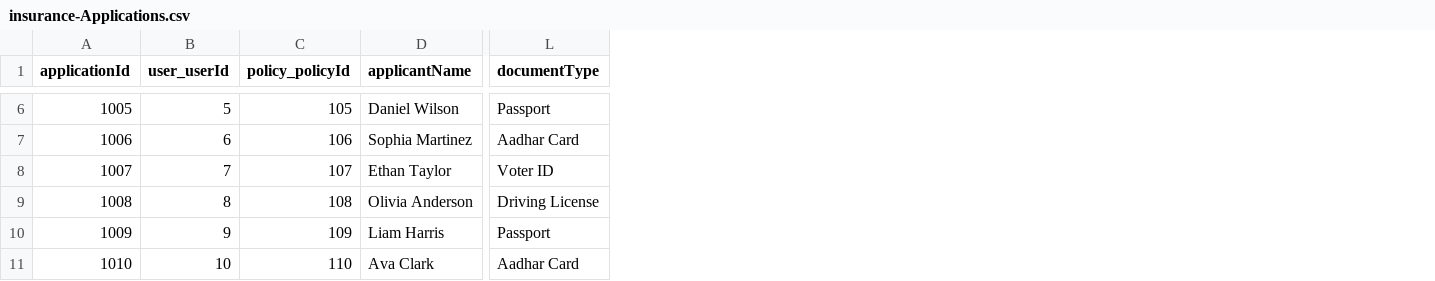
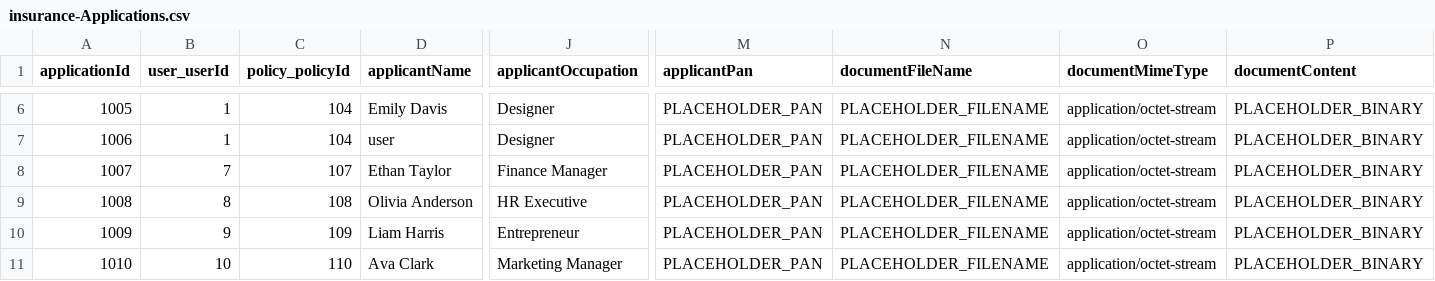
Before and after one commit to Sankeerth-g7/life-insurance, a CSV file: db/data/insurance-Applications.csv, drawn as a sheet; only a part is shown, gaps mark what is left out; removed rows and columns are numbered as before the commit, all else as after; the diff covers the shown part only; the diff names each change by its address in the sheet, - before the commit and + after, or states it on an @@ line.

```diff
--- a/db/data/insurance-Applications.csv
+++ b/db/data/insurance-Applications.csv
+column J (applicantOccupation), rows 6-11: Designer | Designer | Finance Manager | HR Executive | Entrepreneur | Marketing Manager
-column L (documentType), rows 6-11: Passport | Aadhar Card | Voter ID | Driving License | Passport | Aadhar Card
+column M (applicantPan), rows 6-11: all PLACEHOLDER_PAN
+column N (documentFileName), rows 6-11: all PLACEHOLDER_FILENAME
+column O (documentMimeType), rows 6-11: all application/octet-stream
+column P (documentContent), rows 6-11: all PLACEHOLDER_BINARY
-B6 (user_userId): 5
+B6 (user_userId): 1
-C6 (policy_policyId): 105
+C6 (policy_policyId): 104
-D6 (applicantName): Daniel Wilson
+D6 (applicantName): Emily Davis
-B7 (user_userId): 6
+B7 (user_userId): 1
-C7 (policy_policyId): 106
+C7 (policy_policyId): 104
-D7 (applicantName): Sophia Martinez
+D7 (applicantName): user
```
Also changed, not shown: 32 edited cells elsewhere in this file, 4 other files.
